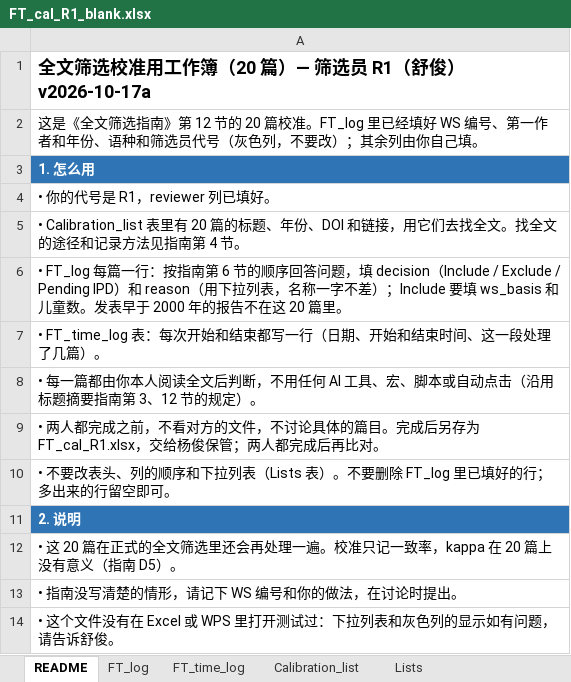
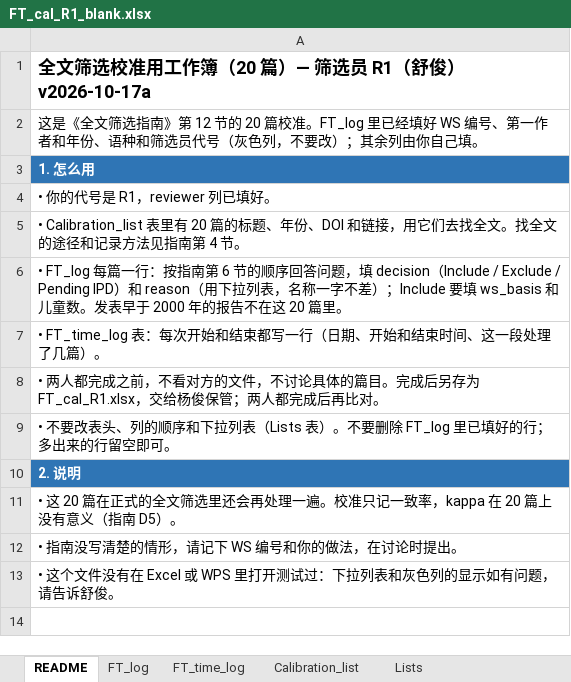
Before and after one commit to hthien76413-dotcom/Spleen, an Excel workbook: search/screening/fulltext/calibration_workbooks/FT_cal_R1_blank.xlsx, sheet README, drawn as a sheet; values as stored, in another font and other column widths than the file's, no borders; the diff names each change by its address in the sheet, - before the commit and + after, or states it on an @@ line.

```diff
--- a/search/screening/fulltext/calibration_workbooks/FT_cal_R1_blank.xlsx (sheet README)
+++ b/search/screening/fulltext/calibration_workbooks/FT_cal_R1_blank.xlsx (sheet README)
-row 8: • 每一篇都由你本人阅读全文后判断，不用任何 AI 工具、宏、脚本或自动点击（沿用标题摘要指南第 3、12 节的规定）。
```
Also changed, not shown: sheet FT_time_log, sheet FT_log, Extraction workbook - template (draft).xlsx, search/screening/fulltext/calibration_workbooks/FT_cal_R2_blank.xlsx, 6 other files.
